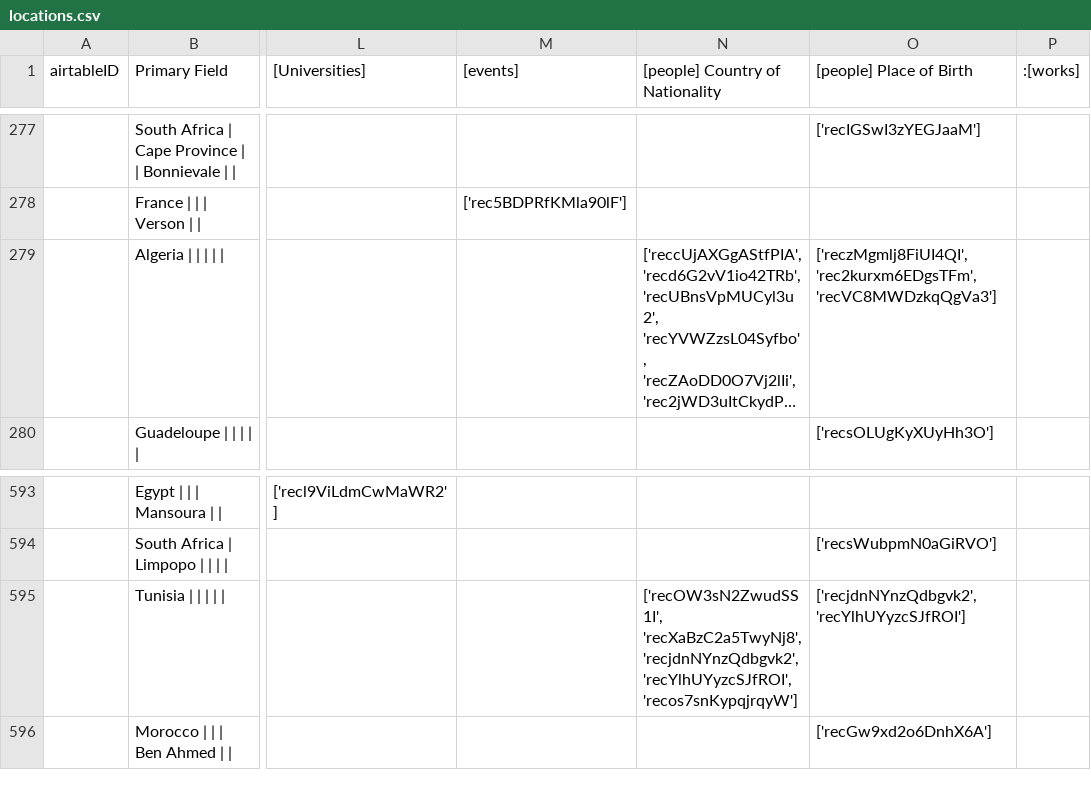
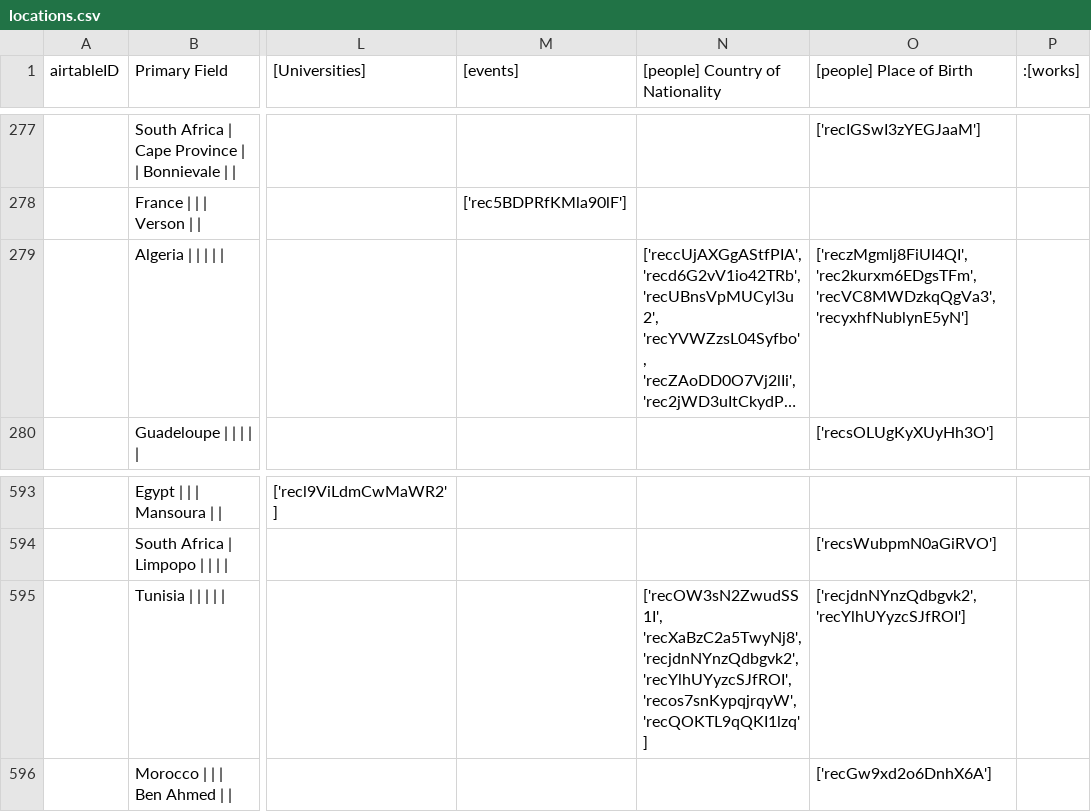
Before and after one commit to CDRH/data_african_poetics, a CSV file: scripts/airtableExport/csv/locations.csv, drawn as a sheet; only a part is shown, gaps mark what is left out; long unchanged cells end in …; the diff covers the shown part only; the diff names each change by its address in the sheet, - before the commit and + after, or states it on an @@ line.

```diff
--- a/scripts/airtableExport/csv/locations.csv
+++ b/scripts/airtableExport/csv/locations.csv
-O279 ([people] Place of Birth): ['reczMgmlj8FiUI4QI', 'rec2kurxm6EDgsTFm', 'recVC8MWDzkqQgVa3']
+O279 ([people] Place of Birth): ['reczMgmlj8FiUI4QI', 'rec2kurxm6EDgsTFm', 'recVC8MWDzkqQgVa3', 'recyxhfNublynE5yN']
-N595 ([people] Country of Nationality): …'recjdnNYnzQdbgvk2', 'recYlhUYyzcSJfROI', 'recos7snKypqjrqyW']
+N595 ([people] Country of Nationality): …'recjdnNYnzQdbgvk2', 'recYlhUYyzcSJfROI', 'recos7snKypqjrqyW', 'recQOKTL9qQKI1lzq']
```
Also changed, not shown: 7 edited cells elsewhere in this file, scripts/airtableExport/csv/news item roles [join].csv, 6 other files.
